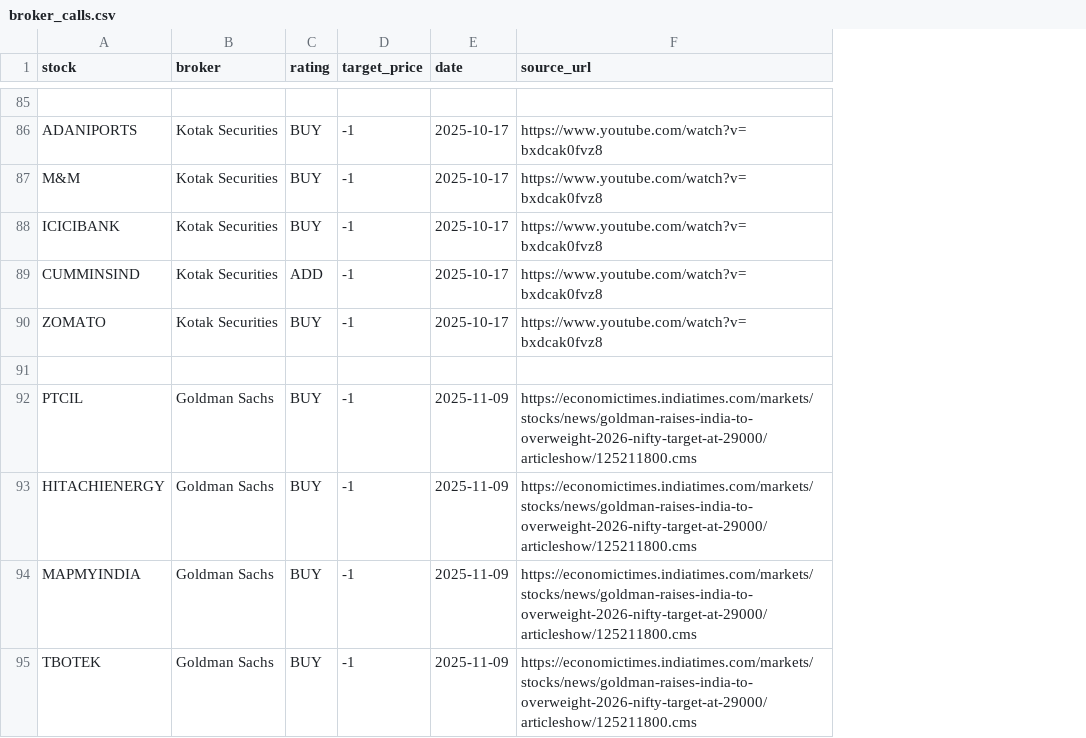
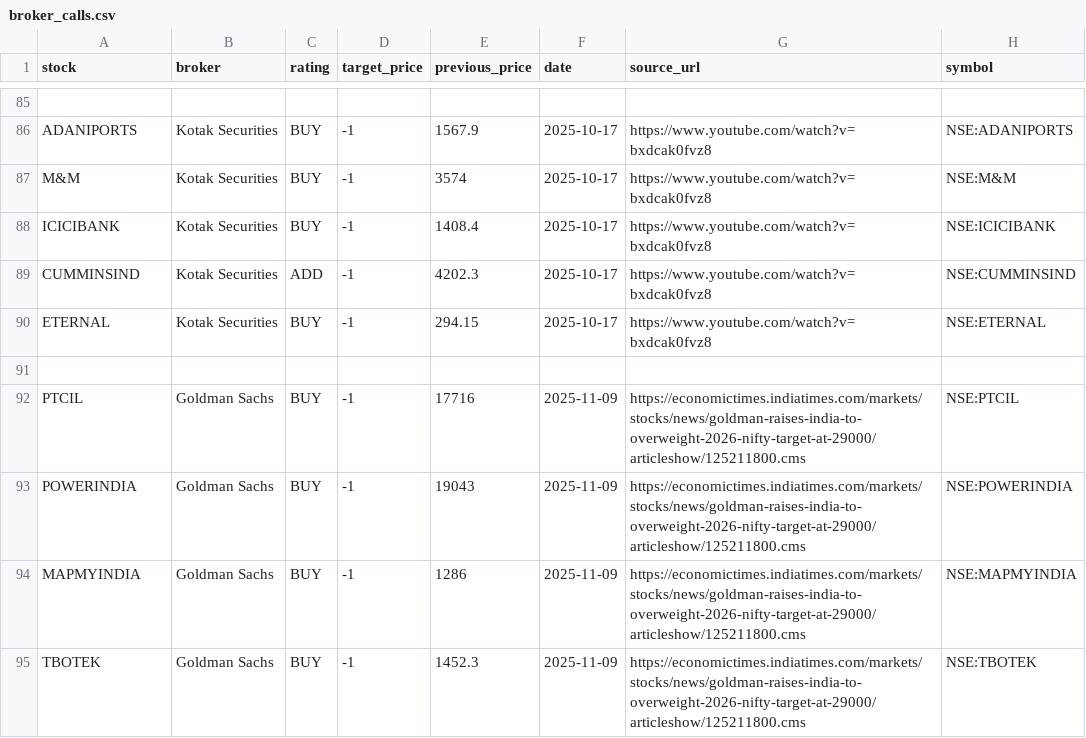
Before and after one commit to doralalam/Projects, a CSV file: broker-aggregator/broker_calls.csv, drawn as a sheet; only a part is shown, gaps mark what is left out; the diff covers the shown part only; the diff names each change by its address in the sheet, - before the commit and + after, or states it on an @@ line.

Commit message:
broker aggregator

```diff
--- a/broker-aggregator/broker_calls.csv
+++ b/broker-aggregator/broker_calls.csv
+column E (previous_price), rows 86-95: 1567.9 | 3574 | 1408.4 | 4202.3 | 294.15 |  | 17716 | 19043 | 1286 | 1452.3
+column H (symbol), rows 86-95: NSE:ADANIPORTS | NSE:M&M | NSE:ICICIBANK | NSE:CUMMINSIND | NSE:ETERNAL |  | NSE:PTCIL | NSE:POWERINDIA | NSE:MAPMYINDIA | NSE:TBOTEK
-A90 (stock): ZOMATO
+A90 (stock): ETERNAL
-A93 (stock): HITACHIENERGY
+A93 (stock): POWERINDIA
```
Also changed, not shown: 1 removed row and 22 edited cells elsewhere in this file, 11 other files.
